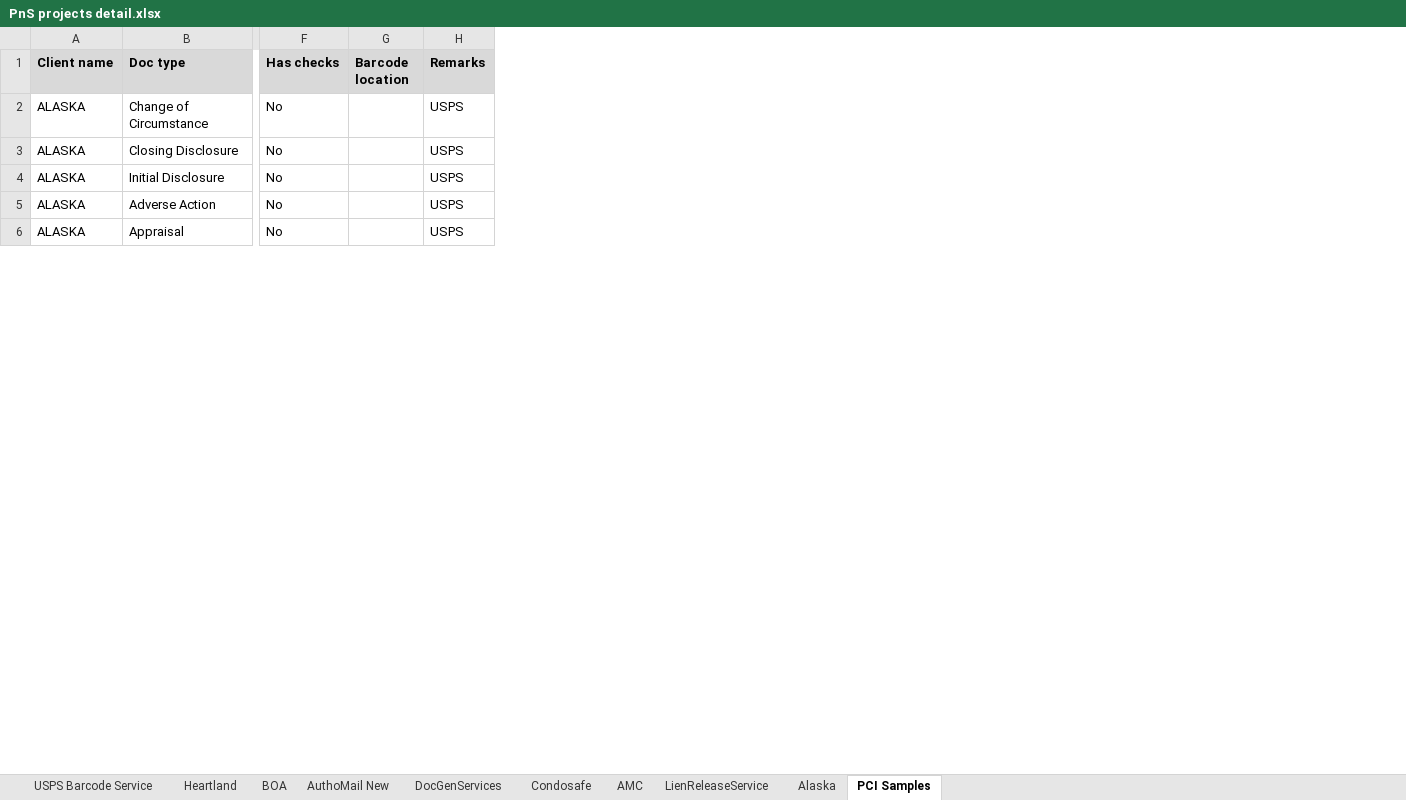
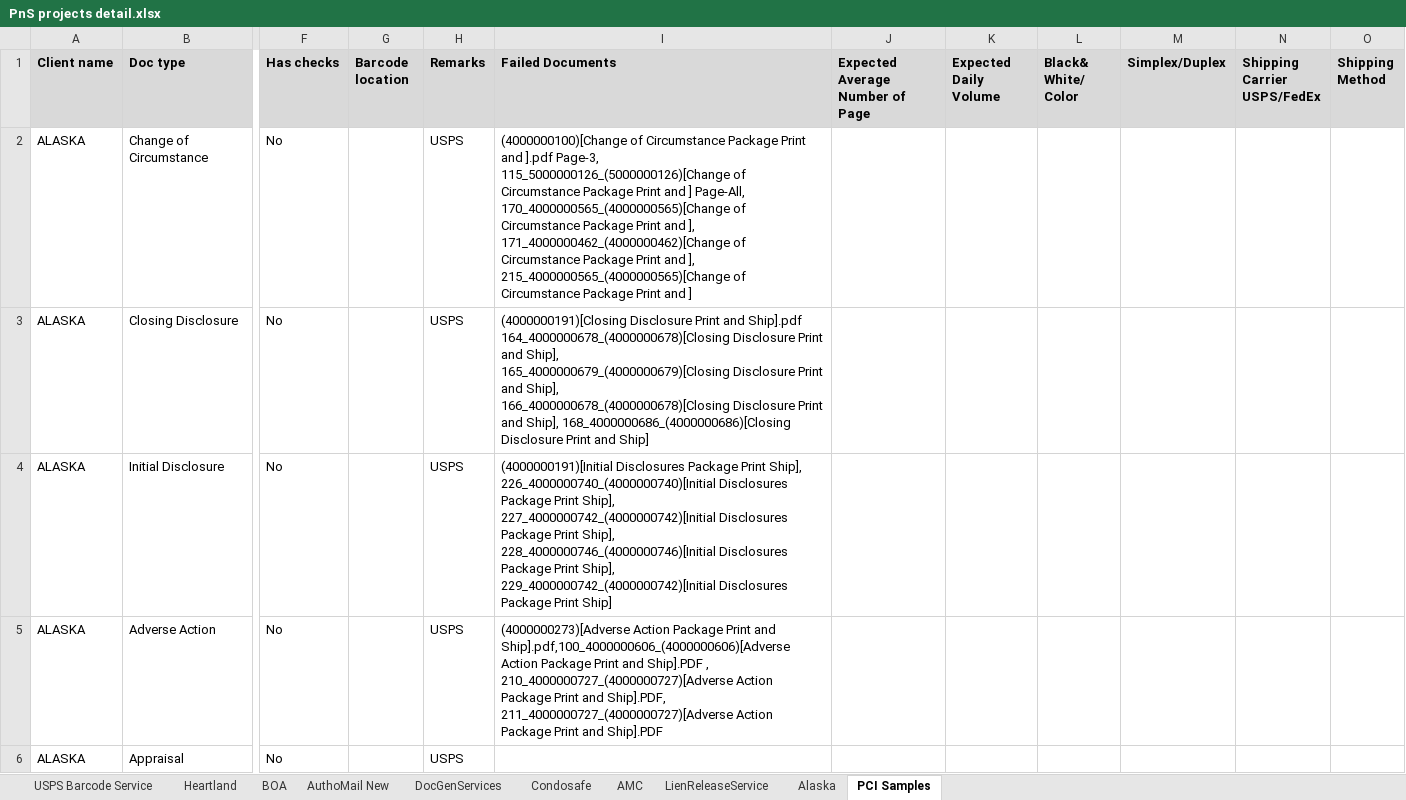
Before and after one commit to kaushikraj302000-glitch/AuthoMail-Cotality, an Excel workbook: docs/PnS projects detail.xlsx, sheet PCI Samples, drawn as a sheet; only a part is shown, gaps mark what is left out; values as stored, in another font and other column widths than the file's, no borders; ↵ is a line break in a cell; the diff names each change by its address in the sheet, - before the commit and + after, or states it on an @@ line.

Commit message:
failed documents list updated in excel and columns added as per brijesh's excel

```diff
--- a/docs/PnS projects detail.xlsx (sheet PCI Samples)
+++ b/docs/PnS projects detail.xlsx (sheet PCI Samples)
+column I (Failed Documents), rows 2-5: (4000000100)[Change of Circumstance Package Print and ].pdf Page-3, 115_5000000126_(5000000126)[Change of Circumstance Package Print and ] Page-All, ↵ 170_4000000565_(4000000565)[Change of Circumstance Package Print and ], 171_4000000462_(4000000462)[Change of Circumstance Package Print and ], 215_4000000565_(4000000565)[Change of Circumstance Package Print and ] | (4000000191)[Closing Disclosure Print and Ship].pdf ↵ 164_4000000678_(4000000678)[Closing Disclosure Print and Ship], ↵ 165_4000000679_(4000000679)[Closing Disclosure Print and Ship], ↵ 166_4000000678_(4000000678)[Closing Disclosure Print and Ship], 168_4000000686_(4000000686)[Closing Disclosure Print and Ship] | (4000000191)[Initial Disclosures Package Print Ship], ↵ 226_4000000740_(4000000740)[Initial Disclosures Package Print Ship], ↵ 227_4000000742_(4000000742)[Initial Disclosures Package Print Ship], ↵ 228_4000000746_(4000000746)[Initial Disclosures Package Print Ship], ↵ 229_4000000742_(4000000742)[Initial Disclosures Package Print Ship] | (4000000273)[Adverse Action Package Print and Ship].pdf,100_4000000606_(4000000606)[Adverse Action Package Print and Ship].PDF , 210_4000000727_(4000000727)[Adverse Action Package Print and Ship].PDF, 211_4000000727_(4000000727)[Adverse Action Package Print and Ship].PDF
+column J (Expected Average Number of Page), empty
+column K (Expected Daily Volume), empty
+column L (Black& White/ Color), empty
+column M (Simplex/Duplex), empty
+column N (Shipping Carrier USPS/FedEx), empty
+column O (Shipping Method), empty
```
